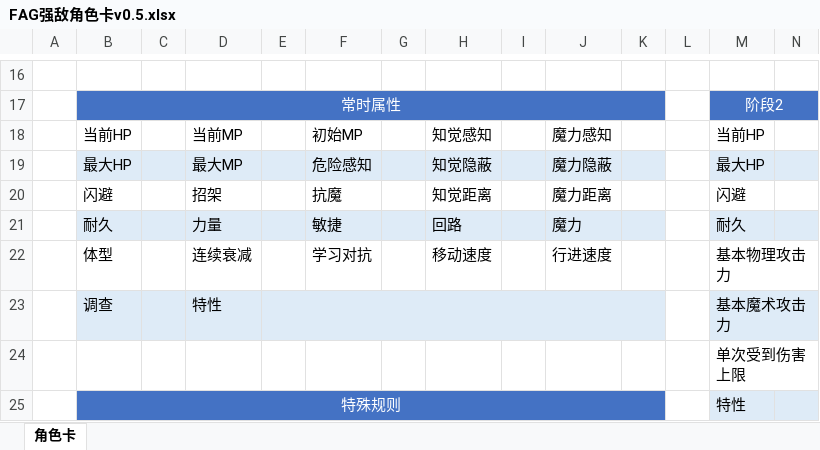
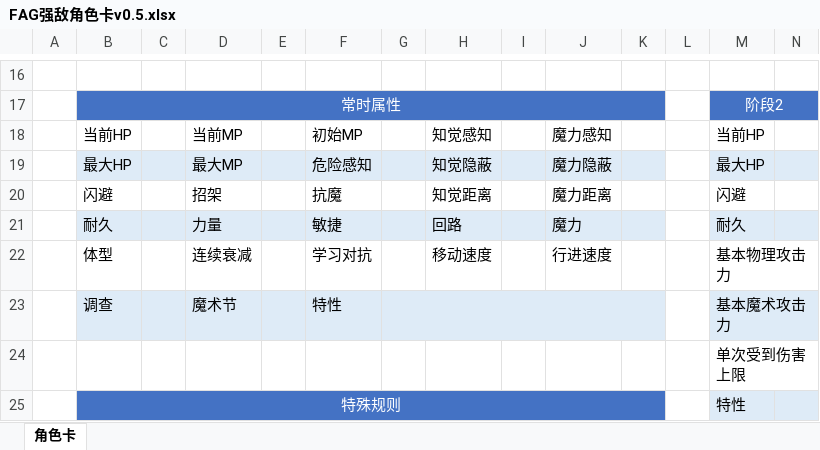
Before and after one commit to enderloong/FateAtrousGrailTRPG, an Excel workbook: 角色卡/FAG强敌角色卡v0.5.xlsx, sheet 角色卡, drawn as a sheet; only a part is shown, gaps mark what is left out; values as stored, in another font and other column widths than the file's, no borders; the diff names each change by its address in the sheet, - before the commit and + after, or states it on an @@ line.

```diff
--- a/角色卡/FAG强敌角色卡v0.5.xlsx (sheet 角色卡)
+++ b/角色卡/FAG强敌角色卡v0.5.xlsx (sheet 角色卡)
-D23: 特性
+D23: 魔术节
-E23:K23 merged
-F23: (empty)
+F23: 特性
+G23:K23 merged
```
Also changed, not shown: 角色卡/FAG英灵角色卡v0.5.xlsx, 角色卡/FAG非玩家角色卡v0.5.xlsx, 9 other files.
